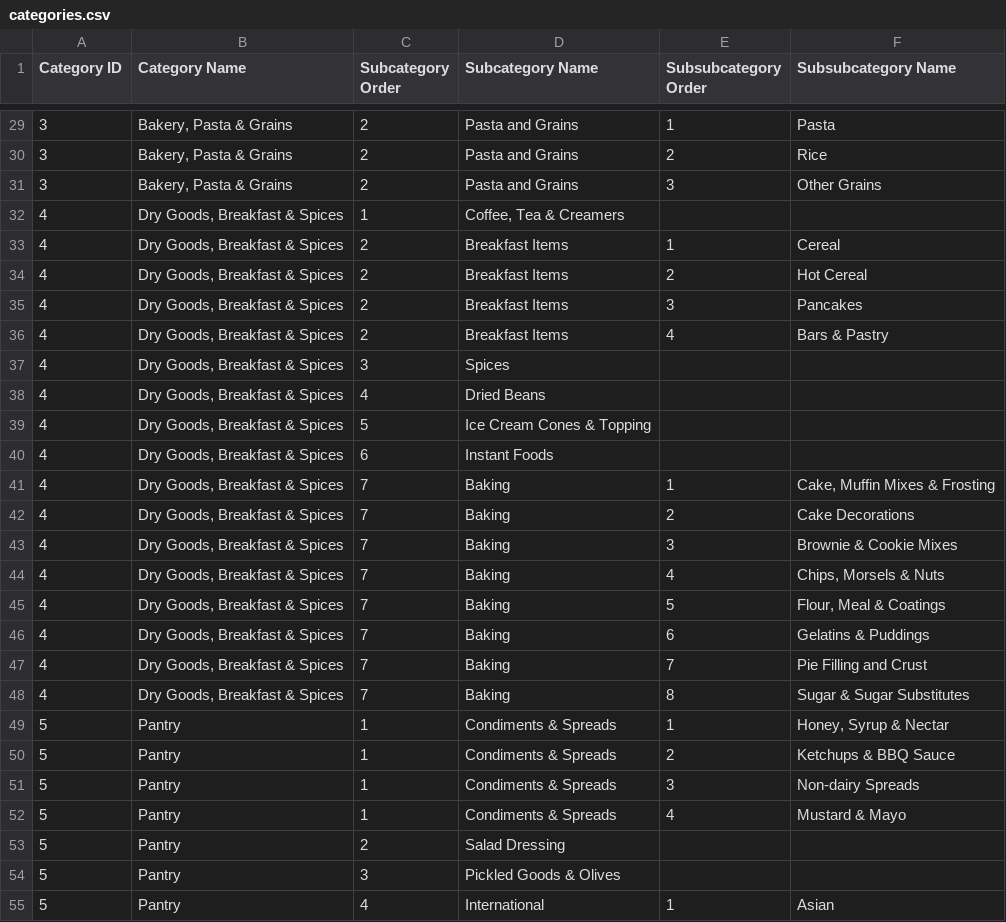
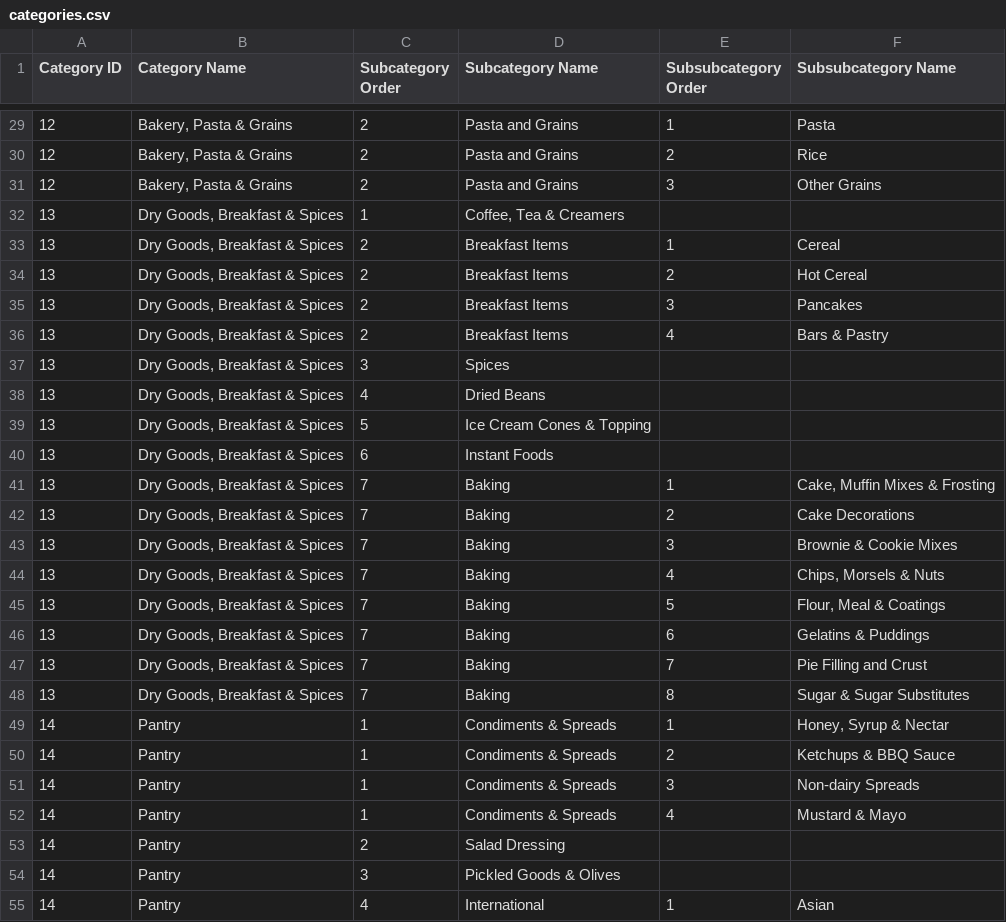
Before and after one commit to Open-Science-Online-Grocery/online-grocery, a CSV file: db/seeds/base/categories.csv, drawn as a sheet; only a part is shown, gaps mark what is left out; the diff covers the shown part only; the diff names each change by its address in the sheet, - before the commit and + after, or states it on an @@ line.

```diff
--- a/db/seeds/base/categories.csv
+++ b/db/seeds/base/categories.csv
-A29:A31 (Category ID): 3
+A29:A31 (Category ID): 12
-A32:A48 (Category ID): 4
+A32:A48 (Category ID): 13
-A49:A55 (Category ID): 5
+A49:A55 (Category ID): 14
```
Also changed, not shown: 84 edited cells elsewhere in this file.
